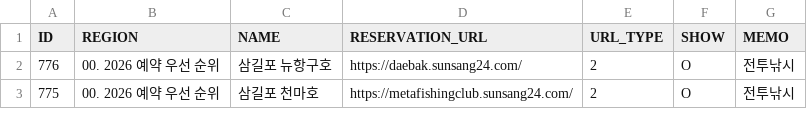
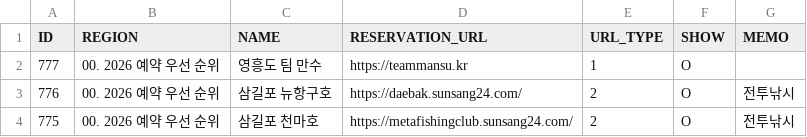
Before and after one commit to seong-geon-choi/ship, a CSV file: shiplist.csv, drawn as a sheet; only a part is shown; the diff names each change by its address in the sheet, - before the commit and + after, or states it on an @@ line.

Commit message:
배 목록 업데이트

```diff
--- a/shiplist.csv
+++ b/shiplist.csv
+row 2: 777 | 00. 2026 예약 우선 순위 | 영흥도 팀 만수 | https://teammansu.kr | 1 | O
```
